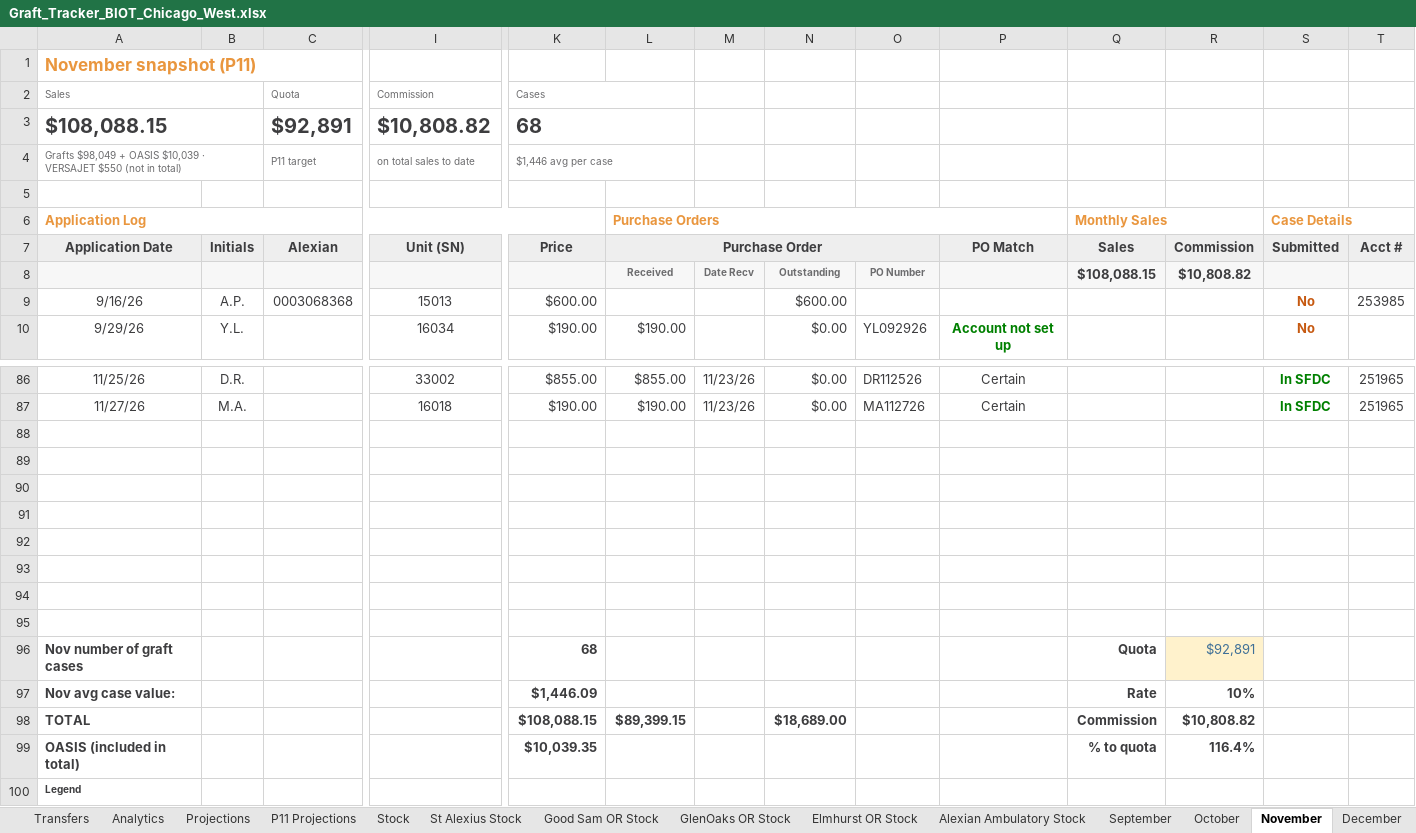
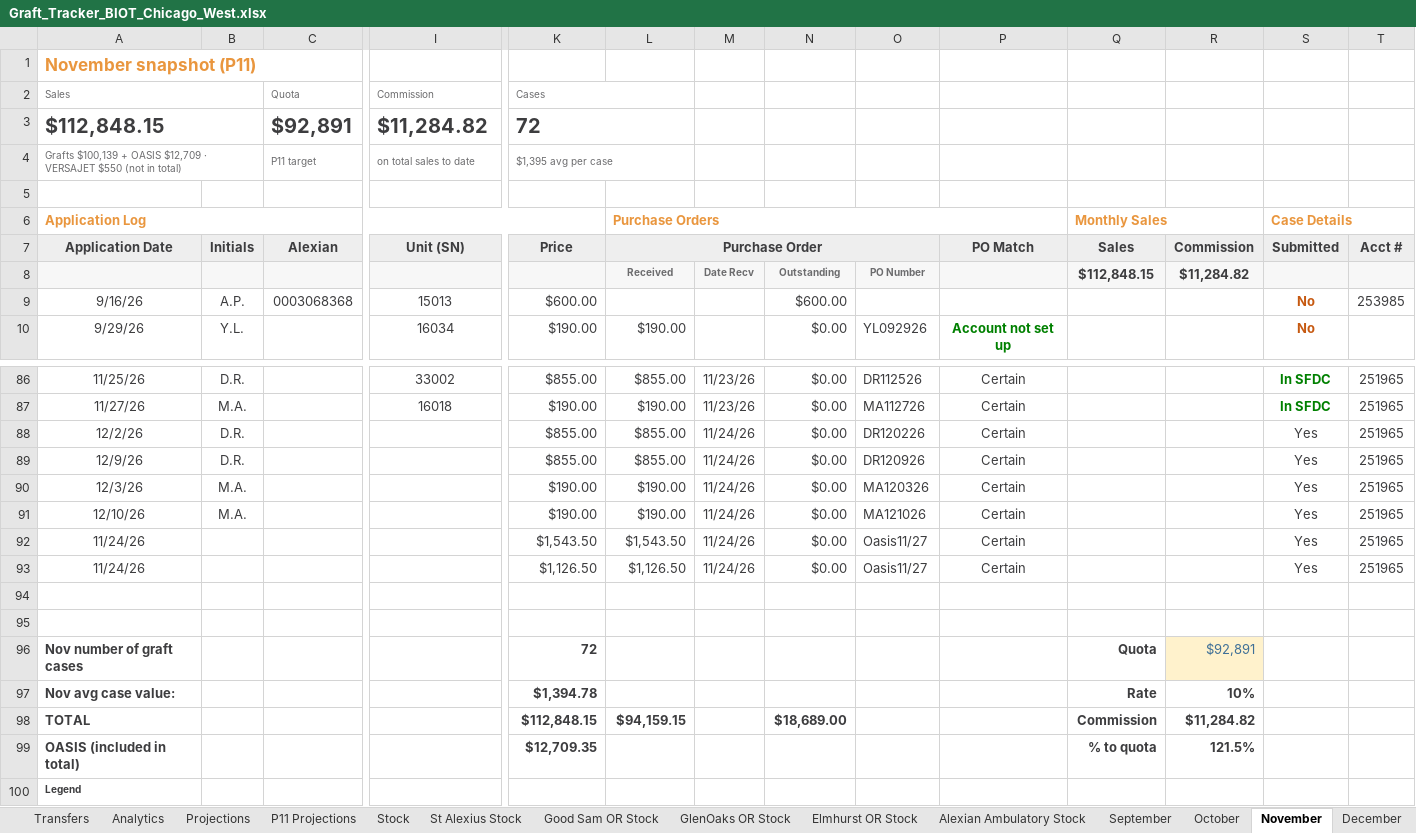
Before and after one commit to ajpeterson113/Graft-Tracker, an Excel workbook: Graft_Tracker_BIOT_Chicago_West.xlsx, sheet November, drawn as a sheet; only a part is shown, gaps mark what is left out; values as stored, in another font and other column widths than the file's, no borders; conditional formats not drawn; removed rows and columns are numbered as before the commit, all else as after; rows hold the shown columns only; the diff names each change by its address in the sheet, - before the commit and + after, or states it on an @@ line.

```diff
--- a/Graft_Tracker_BIOT_Chicago_West.xlsx (sheet November)
+++ b/Graft_Tracker_BIOT_Chicago_West.xlsx (sheet November)
-row 3: $108,088.15 |  | $92,891 | $10,808.82 | 68
+row 3: $112,848.15 |  | $92,891 | $11,284.82 | 72
-A4 (Application Date): Grafts $98,049 + OASIS $10,039 · VERSAJET…
+A4 (Application Date): Grafts $100,139 + OASIS $12,709 · VERSAJET…
-K4 (Price): $1,446 avg per case
+K4 (Price): $1,395 avg per case
-Q8 (Sales): $108,088.15
+Q8 (Sales): $112,848.15
-R8 (Commission): $10,808.82
+R8 (Commission): $11,284.82
+row 88: 12/2/26 | D.R. |  |  | $855.00 | $855.00 | 11/24/26 | $0.00 | DR120226 | Certain |  |  | Yes | 251965
+row 89: 12/9/26 | D.R. |  |  | $855.00 | $855.00 | 11/24/26 | $0.00 | DR120926 | Certain |  |  | Yes | 251965
+row 90: 12/3/26 | M.A. |  |  | $190.00 | $190.00 | 11/24/26 | $0.00 | MA120326 | Certain |  |  | Yes | 251965
+row 91: 12/10/26 | M.A. |  |  | $190.00 | $190.00 | 11/24/26 | $0.00 | MA121026 | Certain |  |  | Yes | 251965
+row 92: 11/24/26 |  |  |  | $1,543.50 | $1,543.50 | 11/24/26 | $0.00 | Oasis11/27 | Certain |  |  | Yes | 251965
+row 93: 11/24/26 |  |  |  | $1,126.50 | $1,126.50 | 11/24/26 | $0.00 | Oasis11/27 | Certain |  |  | Yes | 251965
-row 90: (empty)
-row 91: (empty)
-row 92: (empty)
-row 93: (empty)
-row 94: (empty)
-row 95: (empty)
-K96 (Price): 68
+K96 (Price): 72
-K97 (Price): $1,446.09
+K97 (Price): $1,394.78
-K98 (Price): $108,088.15
+K98 (Price): $112,848.15
-L98 (Purchase Order): $89,399.15
+L98 (Purchase Order): $94,159.15
-R98 (Commission): $10,808.82
+R98 (Commission): $11,284.82
-K99 (Price): $10,039.35
+K99 (Price): $12,709.35
-R99 (Commission): 116.4%
+R99 (Commission): 121.5%
```
Also changed, not shown: sheet Projections, sheet Analytics, formulas that keep their value, 20 other files.
